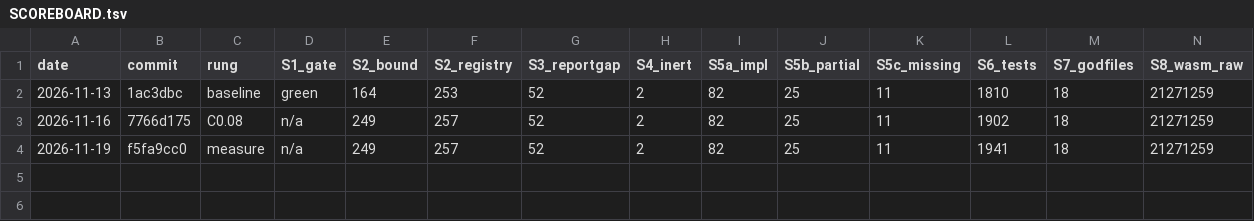
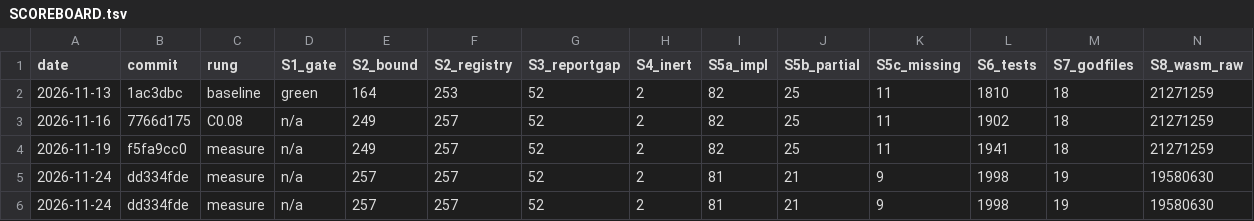
Before and after one commit to aliasfoxkde/FireCraft, a TSV file: docs/climb/SCOREBOARD.tsv, drawn as a sheet; only a part is shown; rows hold the shown columns only; the diff names each change by its address in the sheet, - before the commit and + after, or states it on an @@ line.

```diff
--- a/docs/climb/SCOREBOARD.tsv
+++ b/docs/climb/SCOREBOARD.tsv
+row 5: 2026-11-24 | dd334fde | measure | n/a | 257 | 257 | 52 | 2 | 81 | 21 | 9 | 1998 | 19 | 19580630
+row 6: 2026-11-24 | dd334fde | measure | n/a | 257 | 257 | 52 | 2 | 81 | 21 | 9 | 1998 | 19 | 19580630
```
Also changed, not shown: .aegis-baseline.tsv, 25 other files.
